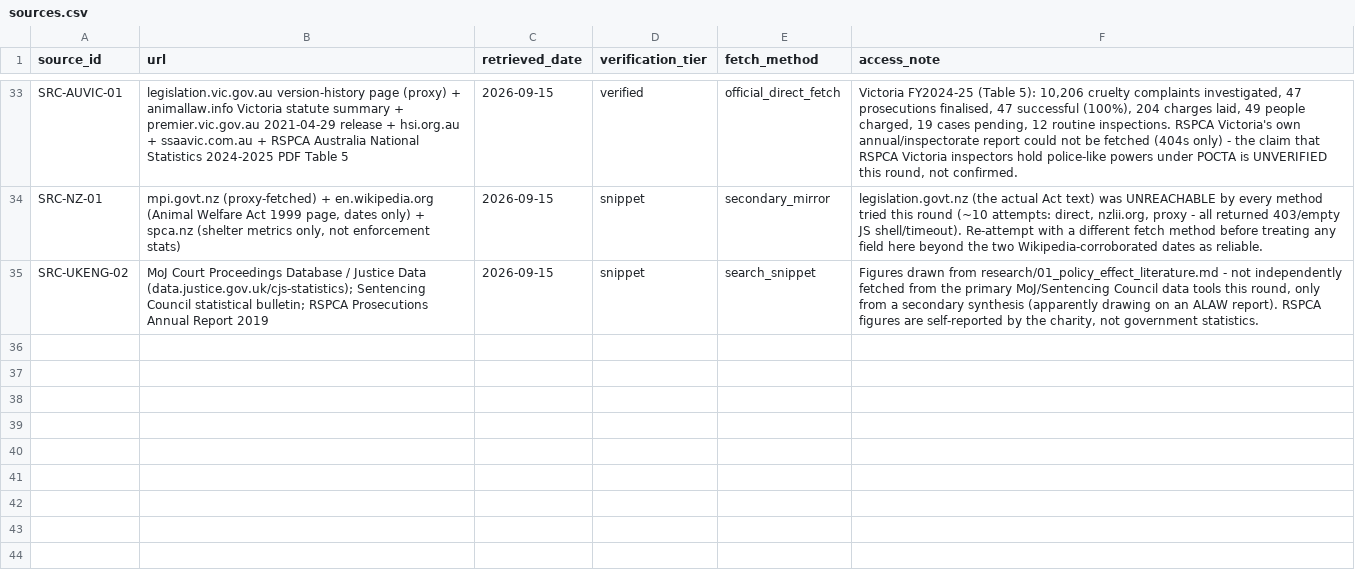
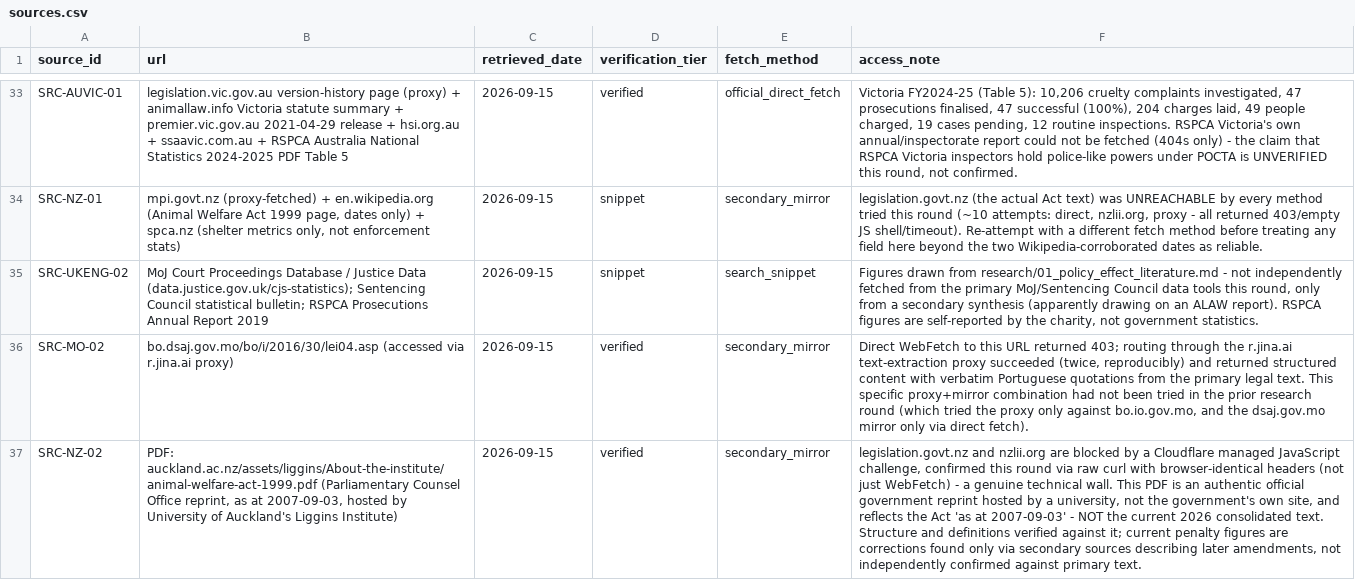
Before and after one commit to nanyi-deng/apld, a CSV file: data/sources.csv, drawn as a sheet; only a part is shown, gaps mark what is left out; the diff names each change by its address in the sheet, - before the commit and + after, or states it on an @@ line.

```diff
--- a/data/sources.csv
+++ b/data/sources.csv
+row 36: SRC-MO-02 | bo.dsaj.gov.mo/bo/i/2016/30/lei04.asp (accessed via r.jina.ai proxy) | 2026-09-15 | verified | secondary_mirror | Direct WebFetch to this URL returned 403; routing through the r.jina.ai text-extraction proxy succeeded (twice, reproducibly) and returned structured content with verbatim Portuguese quotations from the primary legal text. This specific proxy+mirror combination had not been tried in the prior research round (which tried the proxy only against bo.io.gov.mo, and the dsaj.gov.mo mirror only via direct fetch).
+row 37: SRC-NZ-02 | PDF: auckland.ac.nz/assets/liggins/About-the-institute/animal-welfare-act-1999.pdf (Parliamentary Counsel Office reprint, as at 2007-09-03, hosted by University of Auckland's Liggins Institute) | 2026-09-15 | verified | secondary_mirror | legislation.govt.nz and nzlii.org are blocked by a Cloudflare managed JavaScript challenge, confirmed this round via raw curl with browser-identical headers (not just WebFetch) - a genuine technical wall. This PDF is an authentic official government reprint hosted by a university, not the government's own site, and reflects the Act 'as at 2007-09-03' - NOT the current 2026 consolidated text. Structure and definitions verified against it; current penalty figures are corrections found only via secondary sources describing later amendments, not independently confirmed against primary text.
```
Also changed, not shown: data/amendments.csv, data/legal_instruments.csv, 3 other files.
